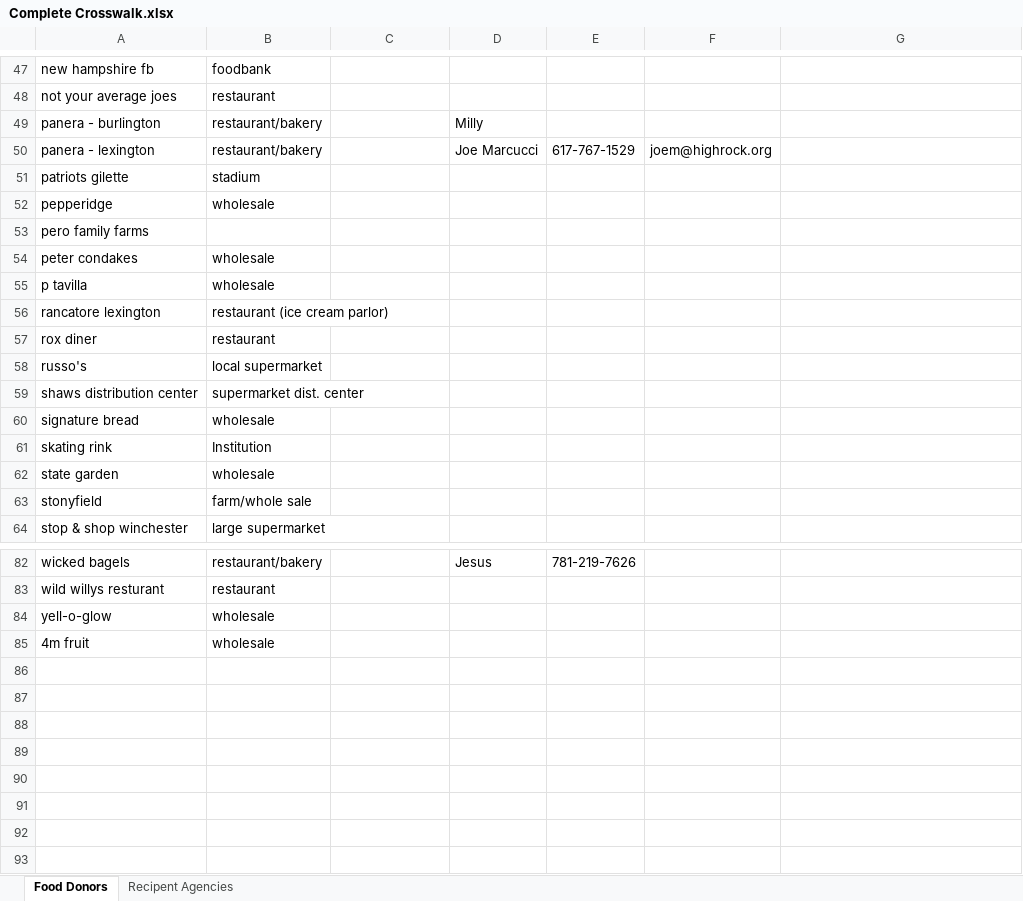
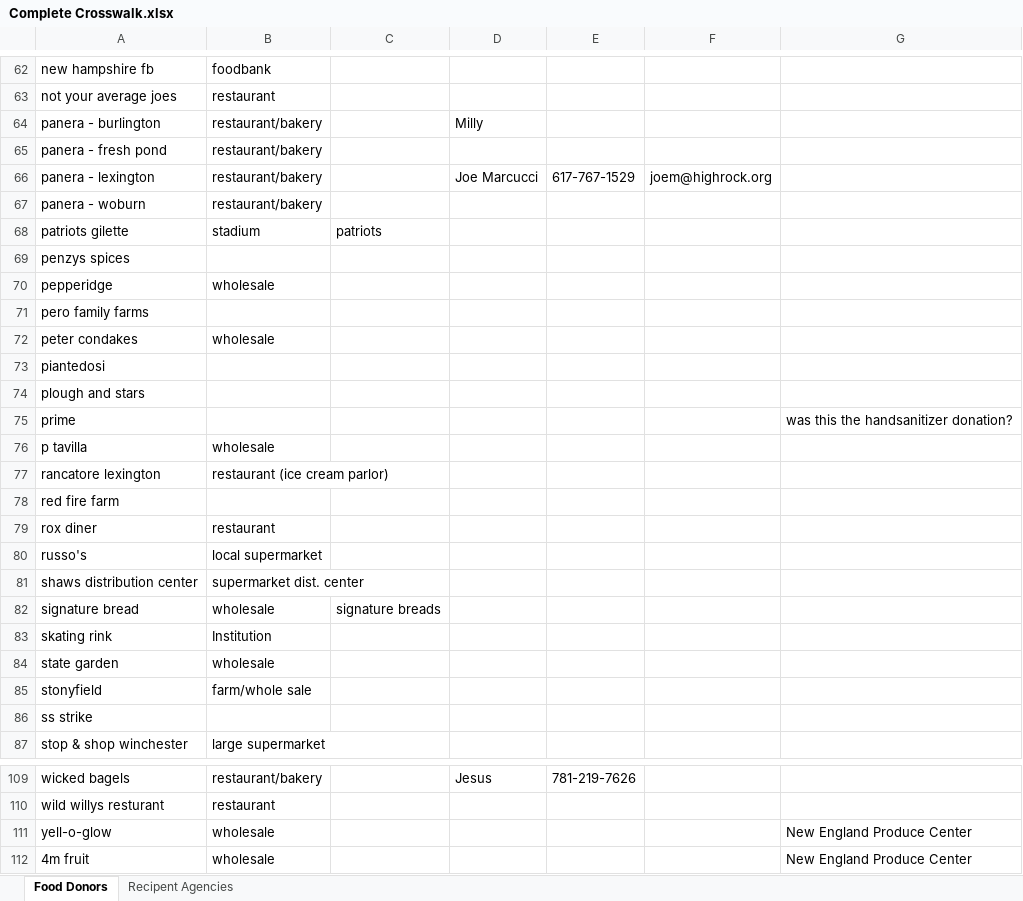
Before and after one commit to ngbasch/FL, an Excel workbook: Input/Complete Crosswalk.xlsx, sheet Food Donors, drawn as a sheet; only a part is shown, gaps mark what is left out; values as stored, in another font and other column widths than the file's, no borders; charts and pictures not drawn; addresses are those after the commit; the diff covers the shown part only; the diff names each change by its address in the sheet, - before the commit and + after, or states it on an @@ line.

```diff
--- a/Input/Complete Crosswalk.xlsx (sheet Food Donors)
+++ b/Input/Complete Crosswalk.xlsx (sheet Food Donors)
+row 65: panera - fresh pond | restaurant/bakery
+row 67: panera - woburn | restaurant/bakery
-C68: (empty)
+C68: patriots
+row 69: penzys spices
+row 73: piantedosi
+row 74: plough and stars
+row 75: prime |  |  |  |  |  | was this the handsanitizer donation?
+row 78: red fire farm
-C82: (empty)
+C82: signature breads
+row 86: ss strike
-G111:G112: (empty)
+G111:G112: New England Produce Center
```
Also changed, not shown: 19 added rows and 13 edited cells elsewhere in this sheet, sheet Recipent Agencies, 23 other files.
